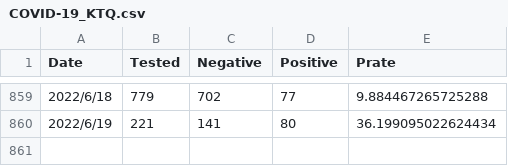
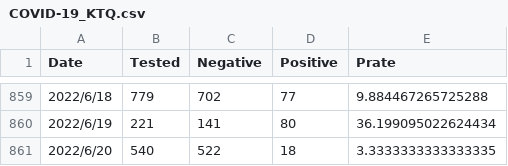
Before and after one commit to u-10bei/u-10bei.github.io, a CSV file: datas/COVID-19_KTQ.csv, drawn as a sheet; only a part is shown, gaps mark what is left out.

```diff
--- a/datas/COVID-19_KTQ.csv
+++ b/datas/COVID-19_KTQ.csv
@@ -860 +860,2 @@ Date,Tested,Negative,Positive,Prate
 2022/6/19,221,141,80,36.199095022624434
+2022/6/20,540,522,18,3.3333333333333335
```
Also changed, not shown: datas/COVID-19_JP.csv, 1 other file.
